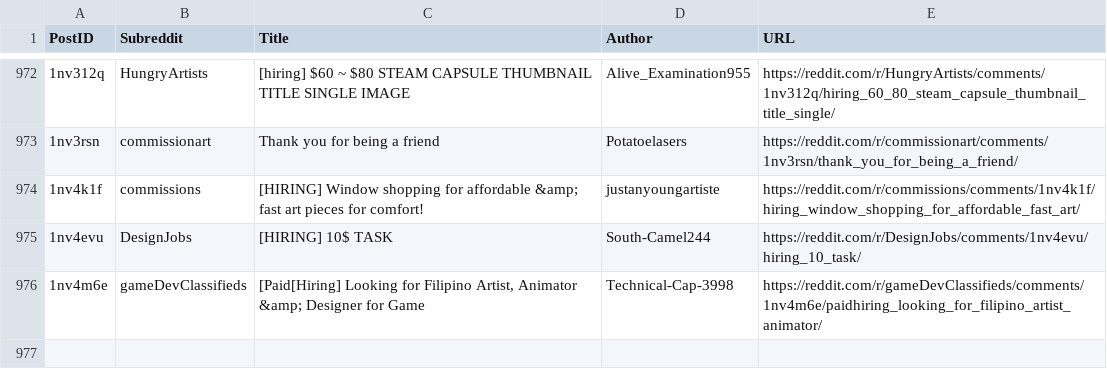
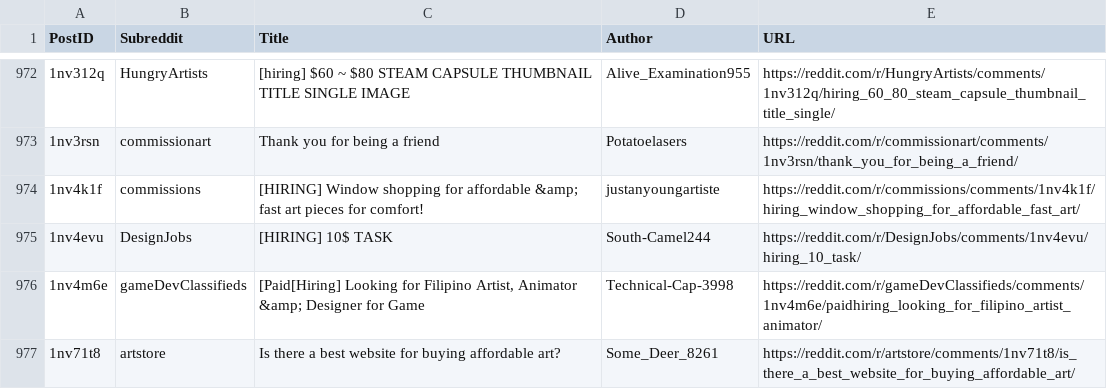
Before and after one commit to Jack0fcodes/redd0tBot, a CSV file: posts_reddit.csv, drawn as a sheet; only a part is shown, gaps mark what is left out; the diff names each change by its address in the sheet, - before the commit and + after, or states it on an @@ line.

```diff
--- a/posts_reddit.csv
+++ b/posts_reddit.csv
+row 977: 1nv71t8 | artstore | Is there a best website for buying affordable art? | Some_Deer_8261 | https://reddit.com/r/artstore/comments/1nv71t8/is_there_a_best_website_for_buying_affordable_art/
```
